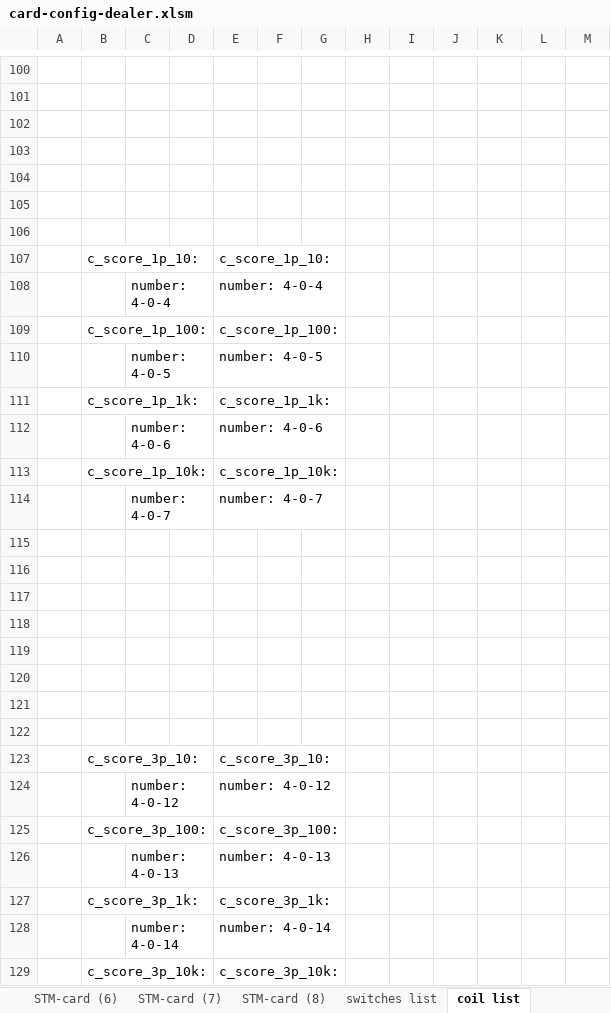
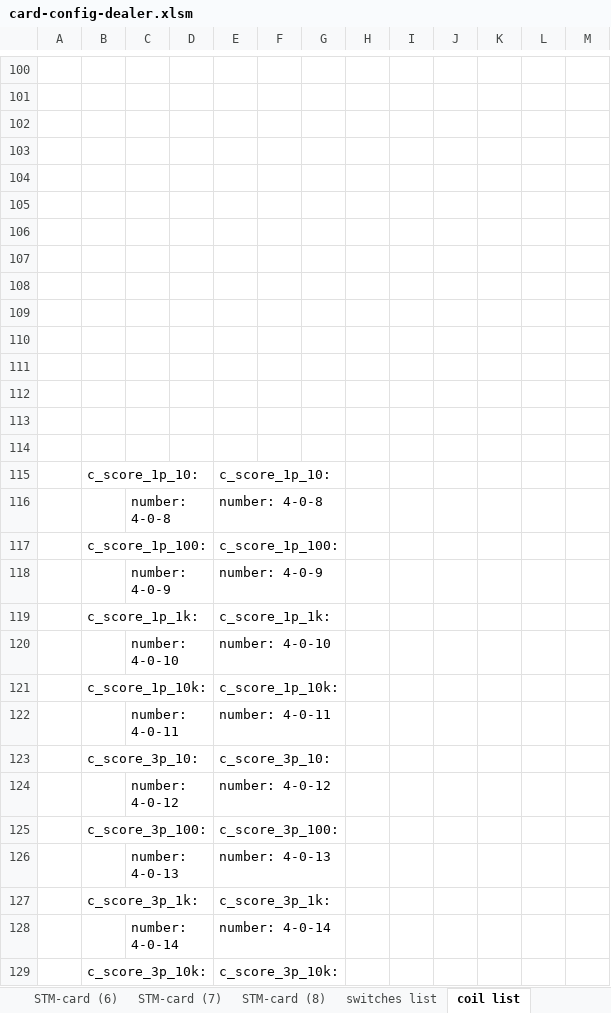
Before and after one commit to BENETNATH/mpf_dealers_choice, an Excel workbook: card-config-dealer.xlsm, sheet coil list, drawn as a sheet; only a part is shown, gaps mark what is left out; values as stored, in another font and other column widths than the file's, no borders; charts and pictures not drawn; removed rows and columns are numbered as before the commit, all else as after; the diff covers the shown part only; the diff names each change by its address in the sheet, - before the commit and + after, or states it on an @@ line.

```diff
--- a/card-config-dealer.xlsm (sheet coil list)
+++ b/card-config-dealer.xlsm (sheet coil list)
-row 108:  |  | number: 4-0-4 |  | number: 4-0-4
-row 110:  |  | number: 4-0-5 |  | number: 4-0-5
-row 112:  |  | number: 4-0-6 |  | number: 4-0-6
-row 114:  |  | number: 4-0-7 |  | number: 4-0-7
@@ row 107 moved to row 115: c_score_1p_10: @@
+row 116:  |  | number: 4-0-8 |  | number: 4-0-8
@@ row 109 moved to row 117: c_score_1p_100: @@
+row 118:  |  | number: 4-0-9 |  | number: 4-0-9
@@ row 111 moved to row 119: c_score_1p_1k: @@
+row 120:  |  | number: 4-0-10 |  | number: 4-0-10
@@ row 113 moved to row 121: c_score_1p_10k: @@
+row 122:  |  | number: 4-0-11 |  | number: 4-0-11
```
Also changed, not shown: 4 edited cells elsewhere in this sheet, sheet LEDS list, sheet incandescent list, sheet STM-card (4), sheet STM-card (6), sheet switches list, sheet Summary for wiring, 2 more sheets, formulas that keep their value, 49 other files.
